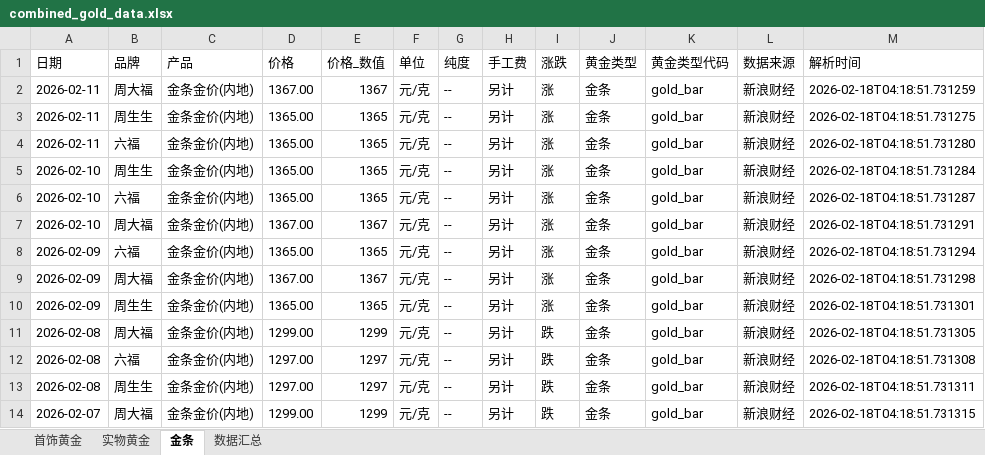
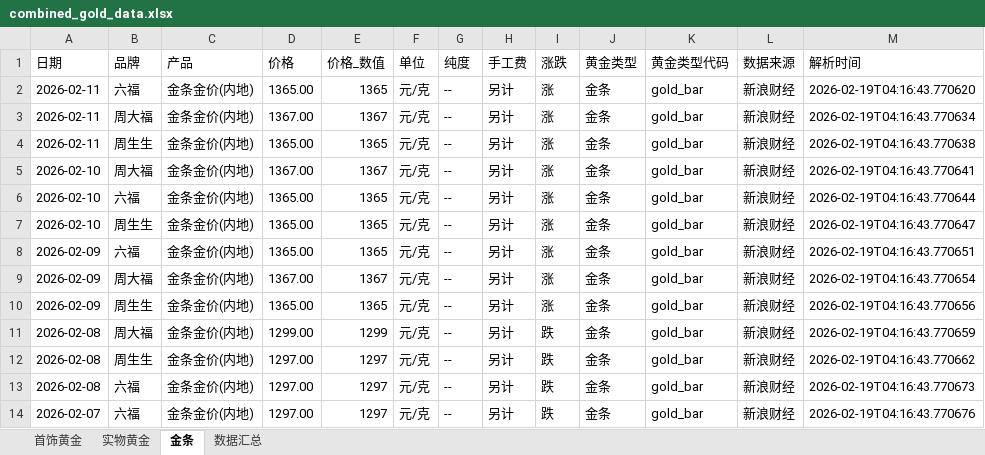
Before and after one commit to chengazhen/python-gold, an Excel workbook: combined_gold_data.xlsx, sheet 金条, drawn as a sheet; only a part is shown; values as stored, in another font and other column widths than the file's, no borders; the diff covers the shown part only; the diff names each change by its address in the sheet, - before the commit and + after, or states it on an @@ line.

```diff
--- a/combined_gold_data.xlsx (sheet 金条)
+++ b/combined_gold_data.xlsx (sheet 金条)
-B2 (品牌): 周大福
+B2 (品牌): 六福
-D2 (价格): 1367.00
+D2 (价格): 1365.00
-E2 (价格_数值): 1367
+E2 (价格_数值): 1365
-M2 (解析时间): 2026-02-18T04:18:51.731259
+M2 (解析时间): 2026-02-19T04:16:43.770620
-B3 (品牌): 周生生
+B3 (品牌): 周大福
-D3 (价格): 1365.00
+D3 (价格): 1367.00
-E3 (价格_数值): 1365
+E3 (价格_数值): 1367
-M3 (解析时间): 2026-02-18T04:18:51.731275
+M3 (解析时间): 2026-02-19T04:16:43.770634
-B4 (品牌): 六福
+B4 (品牌): 周生生
-M4 (解析时间): 2026-02-18T04:18:51.731280
+M4 (解析时间): 2026-02-19T04:16:43.770638
-B5 (品牌): 周生生
+B5 (品牌): 周大福
-D5 (价格): 1365.00
+D5 (价格): 1367.00
-E5 (价格_数值): 1365
+E5 (价格_数值): 1367
-M5 (解析时间): 2026-02-18T04:18:51.731284
+M5 (解析时间): 2026-02-19T04:16:43.770641
-M6 (解析时间): 2026-02-18T04:18:51.731287
+M6 (解析时间): 2026-02-19T04:16:43.770644
-B7 (品牌): 周大福
+B7 (品牌): 周生生
-D7 (价格): 1367.00
+D7 (价格): 1365.00
-E7 (价格_数值): 1367
+E7 (价格_数值): 1365
-M7 (解析时间): 2026-02-18T04:18:51.731291
+M7 (解析时间): 2026-02-19T04:16:43.770647
-M8 (解析时间): 2026-02-18T04:18:51.731294
+M8 (解析时间): 2026-02-19T04:16:43.770651
-M9 (解析时间): 2026-02-18T04:18:51.731298
+M9 (解析时间): 2026-02-19T04:16:43.770654
-M10 (解析时间): 2026-02-18T04:18:51.731301
+M10 (解析时间): 2026-02-19T04:16:43.770656
-M11 (解析时间): 2026-02-18T04:18:51.731305
+M11 (解析时间): 2026-02-19T04:16:43.770659
-B12 (品牌): 六福
+B12 (品牌): 周生生
-M12 (解析时间): 2026-02-18T04:18:51.731308
+M12 (解析时间): 2026-02-19T04:16:43.770662
-B13 (品牌): 周生生
+B13 (品牌): 六福
-M13 (解析时间): 2026-02-18T04:18:51.731311
+M13 (解析时间): 2026-02-19T04:16:43.770673
-B14 (品牌): 周大福
+B14 (品牌): 六福
-D14 (价格): 1299.00
+D14 (价格): 1297.00
-E14 (价格_数值): 1299
+E14 (价格_数值): 1297
-M14 (解析时间): 2026-02-18T04:18:51.731315
+M14 (解析时间): 2026-02-19T04:16:43.770676
```
Also changed, not shown: 1 added row, 1 removed row and 87 edited cells elsewhere in this sheet, sheet 实物黄金, sheet 首饰黄金, sheet 数据汇总, gold_bar_latest.xlsx, jewelry_gold_latest.xlsx, 11 other files.
